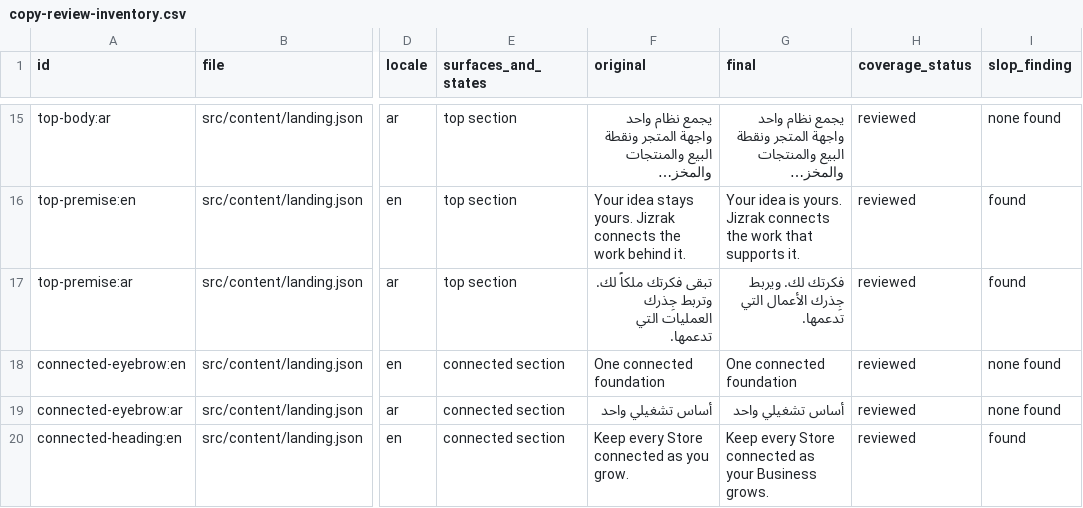
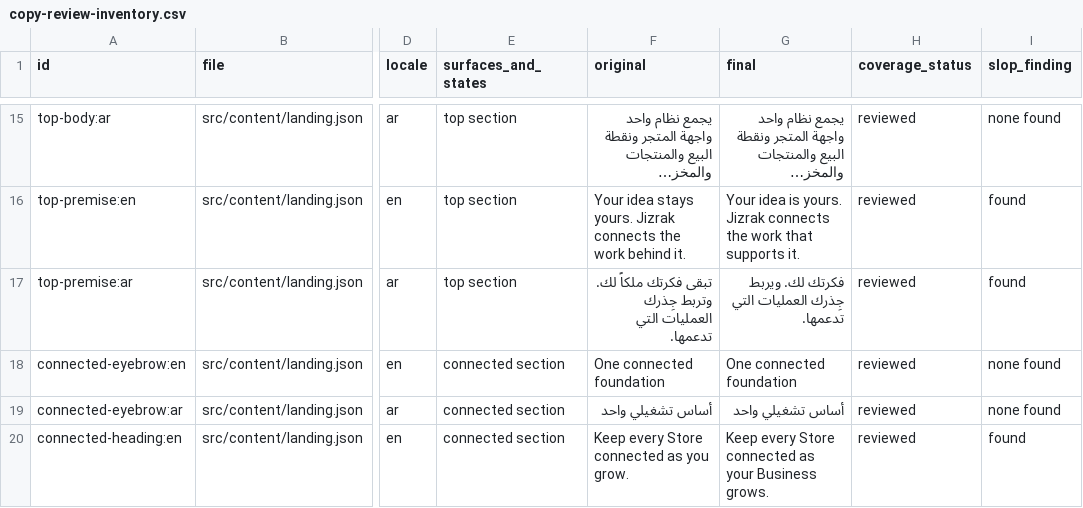
Before and after one commit to marwanlabs/landing-jezrak, a CSV file: docs/copy-review-inventory.csv, drawn as a sheet; only a part is shown, gaps mark what is left out; long unchanged cells end in …; the diff covers the shown part only; the diff names each change by its address in the sheet, - before the commit and + after, or states it on an @@ line.

```diff
--- a/docs/copy-review-inventory.csv
+++ b/docs/copy-review-inventory.csv
-G17 (final): فكرتك لك. ويربط جِذرك الأعمال التي تدعمها.
+G17 (final): فكرتك لك. ويربط جِذرك العمليات التي تدعمها.
```
Also changed, not shown: 28 edited cells elsewhere in this file, 24 other files.
